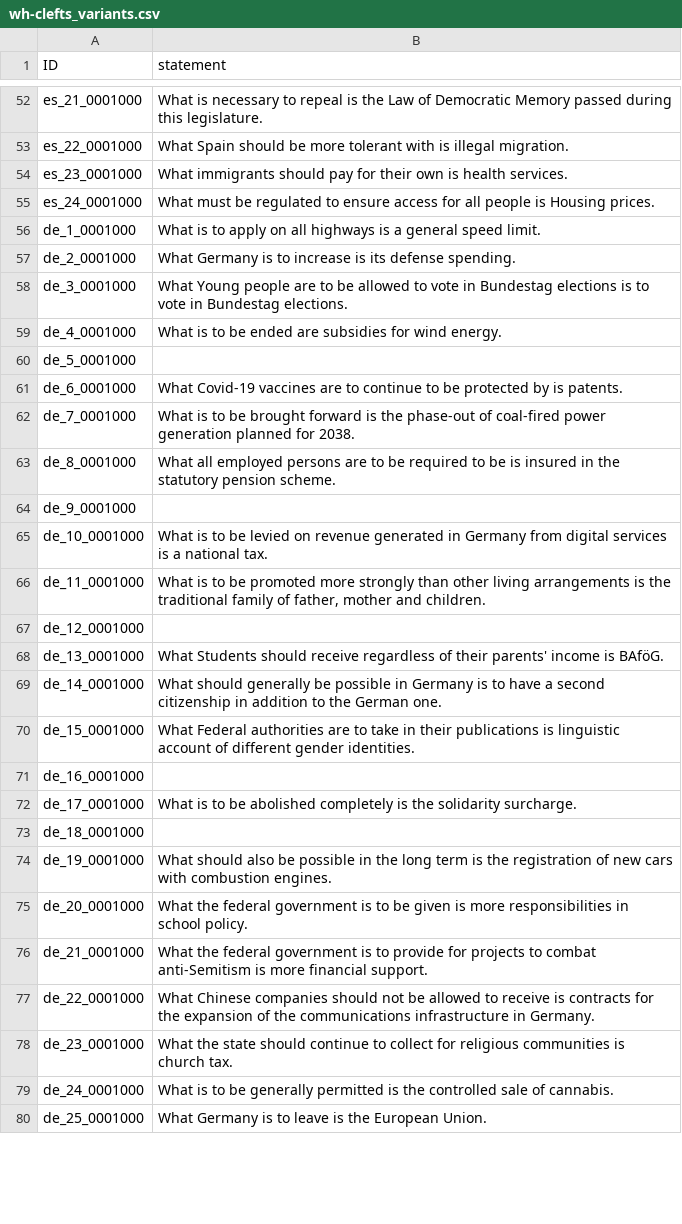
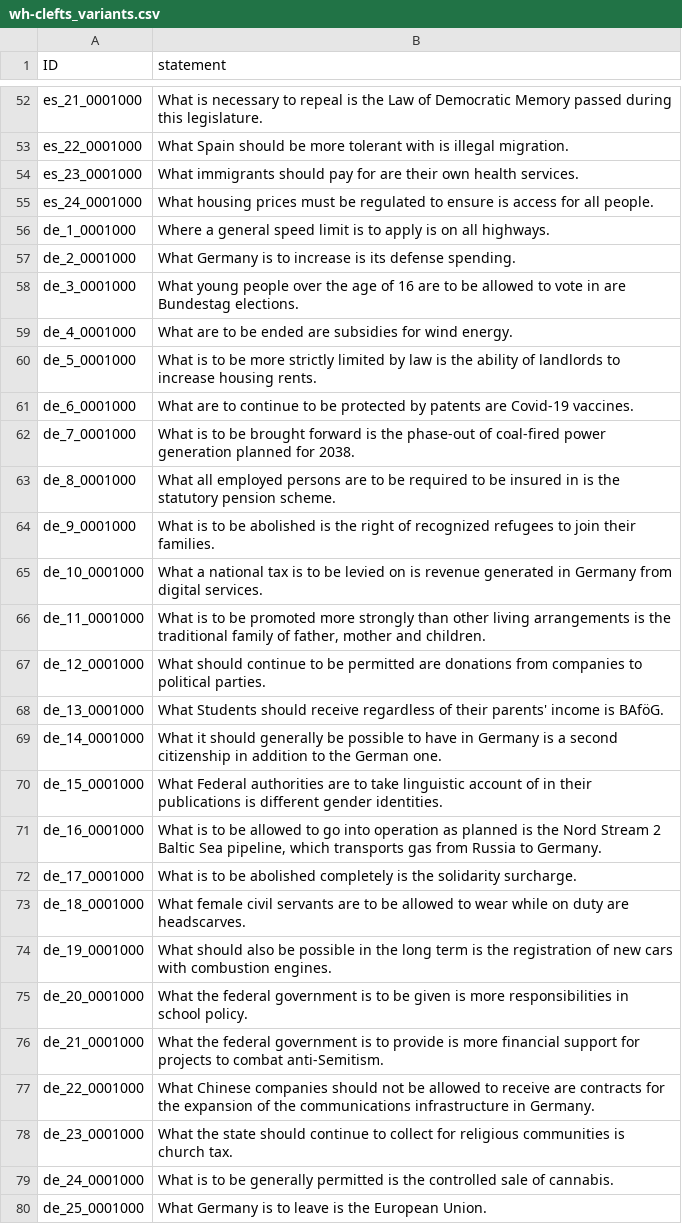
Before and after one commit to nobody294/huangln, a CSV file: data/wh-clefts_variants.csv, drawn as a sheet; only a part is shown, gaps mark what is left out; the diff covers the shown part only.

```diff
--- a/data/wh-clefts_variants.csv
+++ b/data/wh-clefts_variants.csv
@@ -53,26 +53,26 @@ es_21_0001000,What is necessary to repeal is the Law of Democratic Memory passed
 es_22_0001000,What Spain should be more tolerant with is illegal migration.
-es_23_0001000,What immigrants should pay for their own is health services.
-es_24_0001000,What must be regulated to ensure access for all people is Housing prices.
-de_1_0001000,What is to apply on all highways is a general speed limit.
+es_23_0001000,What immigrants should pay for are their own health services.
+es_24_0001000,What housing prices must be regulated to ensure is access for all people.
+de_1_0001000,Where a general speed limit is to apply is on all highways.
 de_2_0001000,What Germany is to increase is its defense spending.
-de_3_0001000,What Young people are to be allowed to vote in Bundestag elections is to vote in Bundestag elections.
-de_4_0001000,What is to be ended are subsidies for wind energy.
-de_5_0001000,
-de_6_0001000,What Covid-19 vaccines are to continue to be protected by is patents.
+de_3_0001000,What young people over the age of 16 are to be allowed to vote in are Bundestag elections.
+de_4_0001000,What are to be ended are subsidies for wind energy.
+de_5_0001000,What is to be more strictly limited by law is the ability of landlords to increase housing rents.
+de_6_0001000,What are to continue to be protected by patents are Covid-19 vaccines.
 de_7_0001000,What is to be brought forward is the phase-out of coal-fired power generation planned for 2038.
-de_8_0001000,What all employed persons are to be required to be is insured in the statutory pension scheme.
-de_9_0001000,
-de_10_0001000,What is to be levied on revenue generated in Germany from digital services is a national tax.
+de_8_0001000,What all employed persons are to be required to be insured in is the statutory pension scheme.
+de_9_0001000,What is to be abolished is the right of recognized refugees to join their families.
+de_10_0001000,What a national tax is to be levied on is revenue generated in Germany from digital services.
 de_11_0001000,"What is to be promoted more strongly than other living arrangements is the traditional family of father, mother and children."
-de_12_0001000,
+de_12_0001000,What should continue to be permitted are donations from companies to political parties.
 de_13_0001000,What Students should receive regardless of their parents' income is BAföG.
-de_14_0001000,What should generally be possible in Germany is to have a second citizenship in addition to the German one.
-de_15_0001000,What Federal authorities are to take in their publications is linguistic account of different gender identities.
-de_16_0001000,
+de_14_0001000,What it should generally be possible to have in Germany is a second citizenship in addition to the German one.
+de_15_0001000,What Federal authorities are to take linguistic account of in their publications is different gender identities.
+de_16_0001000,"What is to be allowed to go into operation as planned is the Nord Stream 2 Baltic Sea pipeline, which transports gas from Russia to Germany."
 de_17_0001000,What is to be abolished completely is the solidarity surcharge.
-de_18_0001000,
+de_18_0001000,What female civil servants are to be allowed to wear while on duty are headscarves.
 de_19_0001000,What should also be possible in the long term is the registration of new cars with combustion engines.
 de_20_0001000,What the federal government is to be given is more responsibilities in school policy.
-de_21_0001000,What the federal government is to provide for projects to combat anti-Semitism is more financial support.
-de_22_0001000,What Chinese companies should not be allowed to receive is contracts for the expansion of the communications infrastructure in Germany.
+de_21_0001000,What the federal government is to provide is more financial support for projects to combat anti-Semitism.
+de_22_0001000,What Chinese companies should not be allowed to receive are contracts for the expansion of the communications infrastructure in Germany.
 de_23_0001000,What the state should continue to collect for religious communities is church tax.
```
Also changed, not shown: 55 edited cells elsewhere in this file, data/it-clefts_variants.csv, 2 other files.
